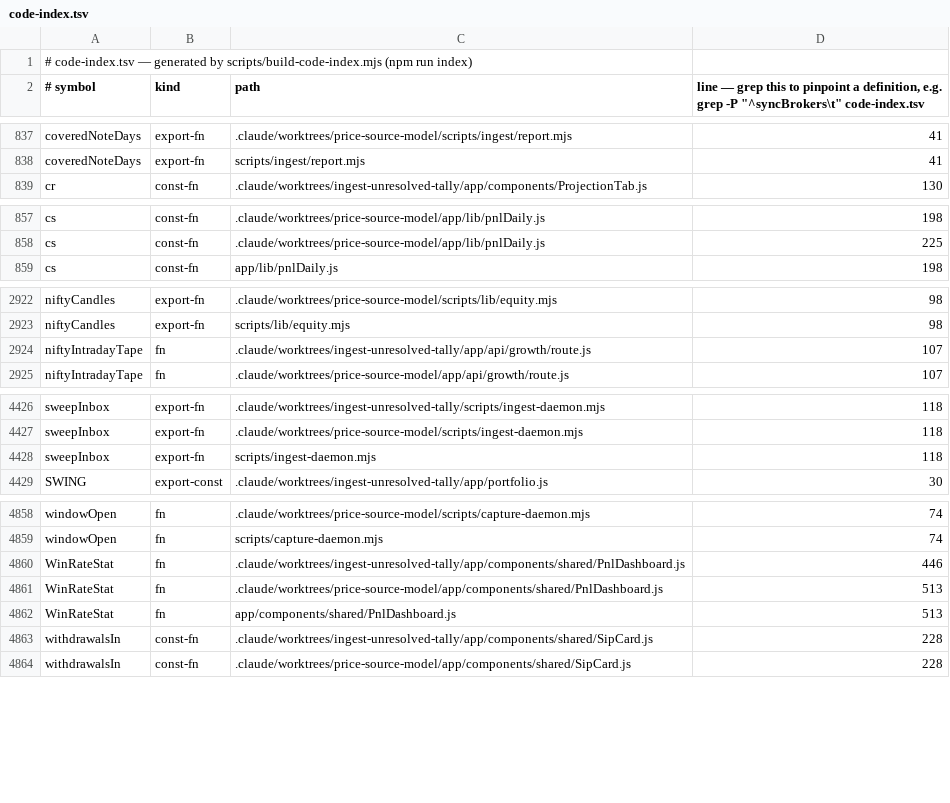
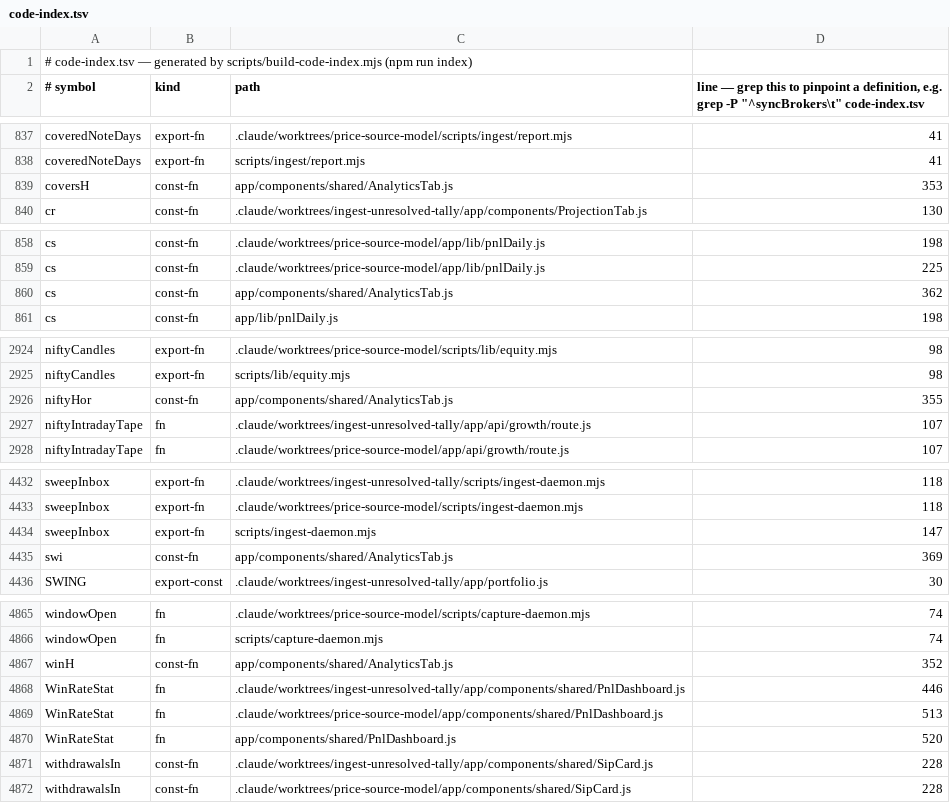
Before and after one commit to shyamsundarpradhan21/portfolio-tracker, a TSV file: code-index.tsv, drawn as a sheet; only a part is shown, gaps mark what is left out; the diff covers the shown part only.

```diff
--- a/code-index.tsv
+++ b/code-index.tsv
@@ -838,2 +838,3 @@ coveredNoteDays	export-fn	.claude/worktrees/price-source-model/scripts/ingest/re
 coveredNoteDays	export-fn	scripts/ingest/report.mjs	41
+coversH	const-fn	app/components/shared/AnalyticsTab.js	353
 cr	const-fn	.claude/worktrees/ingest-unresolved-tally/app/components/ProjectionTab.js	130
@@ -858,2 +859,3 @@ cs	const-fn	.claude/worktrees/price-source-model/app/lib/pnlDaily.js	198
 cs	const-fn	.claude/worktrees/price-source-model/app/lib/pnlDaily.js	225
+cs	const-fn	app/components/shared/AnalyticsTab.js	362
 cs	const-fn	app/lib/pnlDaily.js	198
@@ -2923,2 +2925,3 @@ niftyCandles	export-fn	.claude/worktrees/price-source-model/scripts/lib/equity.m
 niftyCandles	export-fn	scripts/lib/equity.mjs	98
+niftyHor	const-fn	app/components/shared/AnalyticsTab.js	355
 niftyIntradayTape	fn	.claude/worktrees/ingest-unresolved-tally/app/api/growth/route.js	107
@@ -4427,3 +4433,4 @@ sweepInbox	export-fn	.claude/worktrees/ingest-unresolved-tally/scripts/ingest-da
 sweepInbox	export-fn	.claude/worktrees/price-source-model/scripts/ingest-daemon.mjs	118
-sweepInbox	export-fn	scripts/ingest-daemon.mjs	118
+sweepInbox	export-fn	scripts/ingest-daemon.mjs	147
+swi	const-fn	app/components/shared/AnalyticsTab.js	369
 SWING	export-const	.claude/worktrees/ingest-unresolved-tally/app/portfolio.js	30
@@ -4859,5 +4866,6 @@ windowOpen	fn	.claude/worktrees/price-source-model/scripts/capture-daemon.mjs	74
 windowOpen	fn	scripts/capture-daemon.mjs	74
+winH	const-fn	app/components/shared/AnalyticsTab.js	352
 WinRateStat	fn	.claude/worktrees/ingest-unresolved-tally/app/components/shared/PnlDashboard.js	446
 WinRateStat	fn	.claude/worktrees/price-source-model/app/components/shared/PnlDashboard.js	513
-WinRateStat	fn	app/components/shared/PnlDashboard.js	513
+WinRateStat	fn	app/components/shared/PnlDashboard.js	520
 withdrawalsIn	const-fn	.claude/worktrees/ingest-unresolved-tally/app/components/shared/SipCard.js	228
```
Also changed, not shown: 3 added rows and 48 edited cells elsewhere in this file.
